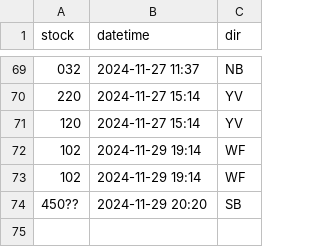
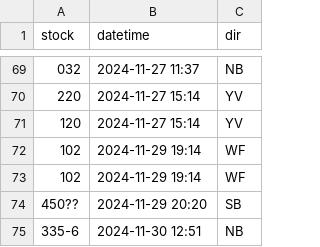
Before and after one commit to bryan7ran/banff-high-speed-rail, a CSV file: collect.csv, drawn as a sheet; only a part is shown, gaps mark what is left out; the diff names each change by its address in the sheet, - before the commit and + after, or states it on an @@ line.

Commit message:
Update collect.csv

```diff
--- a/collect.csv
+++ b/collect.csv
+row 75: 335-6 | 2024-11-30 12:51 | NB
```
